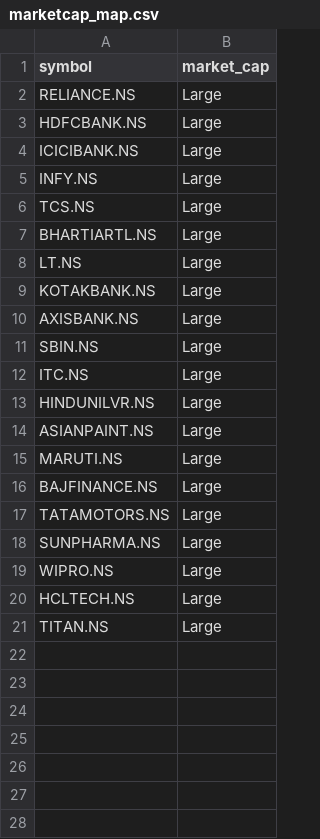
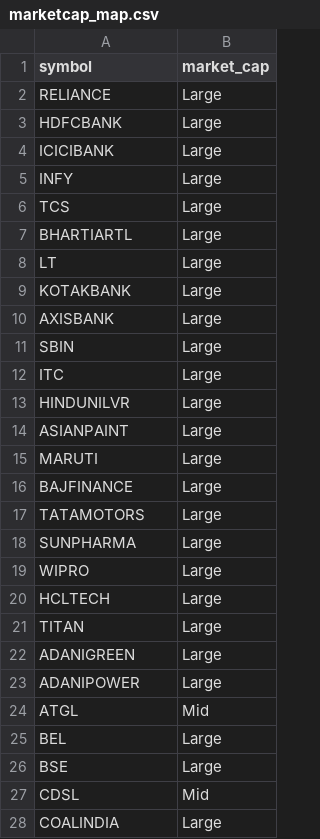
Before and after one commit to Bhanu-Gusain/Portfolio-Managment, a CSV file: data/marketcap_map.csv, drawn as a sheet; only a part is shown; the diff covers the shown part only.

Commit message:
feat: update market cap and sector mappings for companies
- Revised `marketcap_map.csv` to remove `.NS` suffix and added new entries for additional companies, categorizing them by market cap.
- Updated `sector_map.csv` to reflect changes in sector classifications and added new companies, ensuring accurate sector representation.
- Enhanced `.claude/settings.local.json` with additional Bash commands for improved debugging and process management.

```diff
--- a/data/marketcap_map.csv
+++ b/data/marketcap_map.csv
@@ -1,21 +1,28 @@
 symbol,market_cap
-RELIANCE.NS,Large
-HDFCBANK.NS,Large
-ICICIBANK.NS,Large
-INFY.NS,Large
-TCS.NS,Large
-BHARTIARTL.NS,Large
-LT.NS,Large
-KOTAKBANK.NS,Large
-AXISBANK.NS,Large
-SBIN.NS,Large
-ITC.NS,Large
-HINDUNILVR.NS,Large
-ASIANPAINT.NS,Large
-MARUTI.NS,Large
-BAJFINANCE.NS,Large
-TATAMOTORS.NS,Large
-SUNPHARMA.NS,Large
-WIPRO.NS,Large
-HCLTECH.NS,Large
-TITAN.NS,Large
+RELIANCE,Large
+HDFCBANK,Large
+ICICIBANK,Large
+INFY,Large
+TCS,Large
+BHARTIARTL,Large
+LT,Large
+KOTAKBANK,Large
+AXISBANK,Large
+SBIN,Large
+ITC,Large
+HINDUNILVR,Large
+ASIANPAINT,Large
+MARUTI,Large
+BAJFINANCE,Large
+TATAMOTORS,Large
+SUNPHARMA,Large
+WIPRO,Large
+HCLTECH,Large
+TITAN,Large
+ADANIGREEN,Large
+ADANIPOWER,Large
+ATGL,Mid
+BEL,Large
+BSE,Large
+CDSL,Mid
+COALINDIA,Large
```
Also changed, not shown: 57 added rows elsewhere in this file, data/sector_map.csv, 8 other files.
